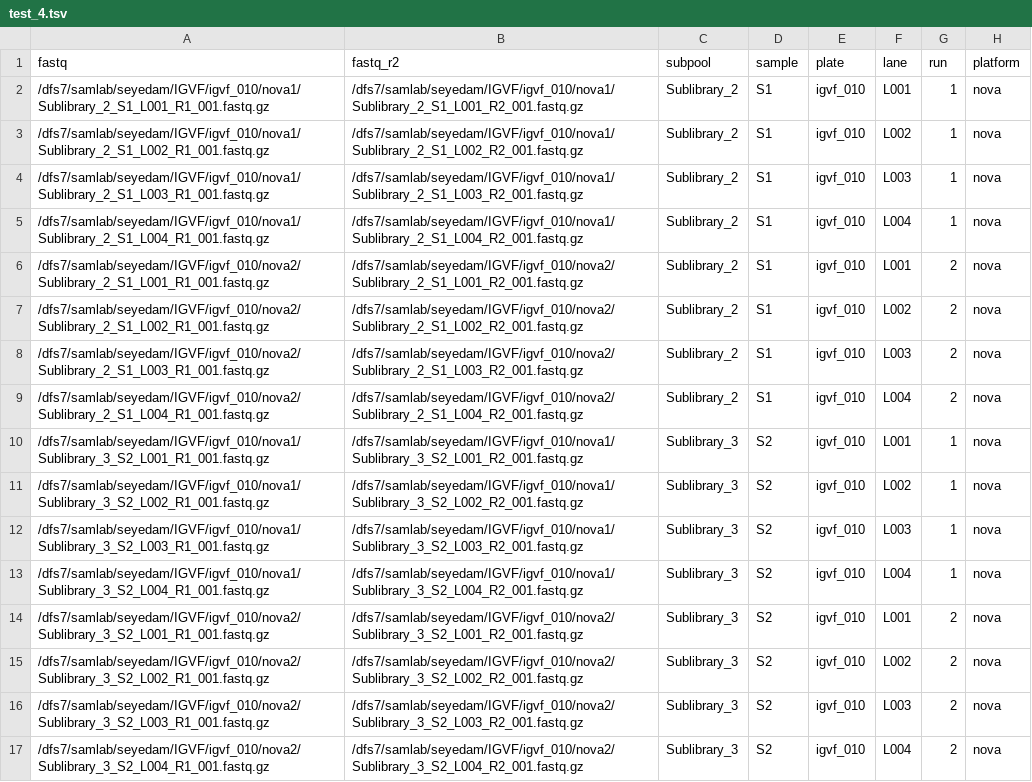
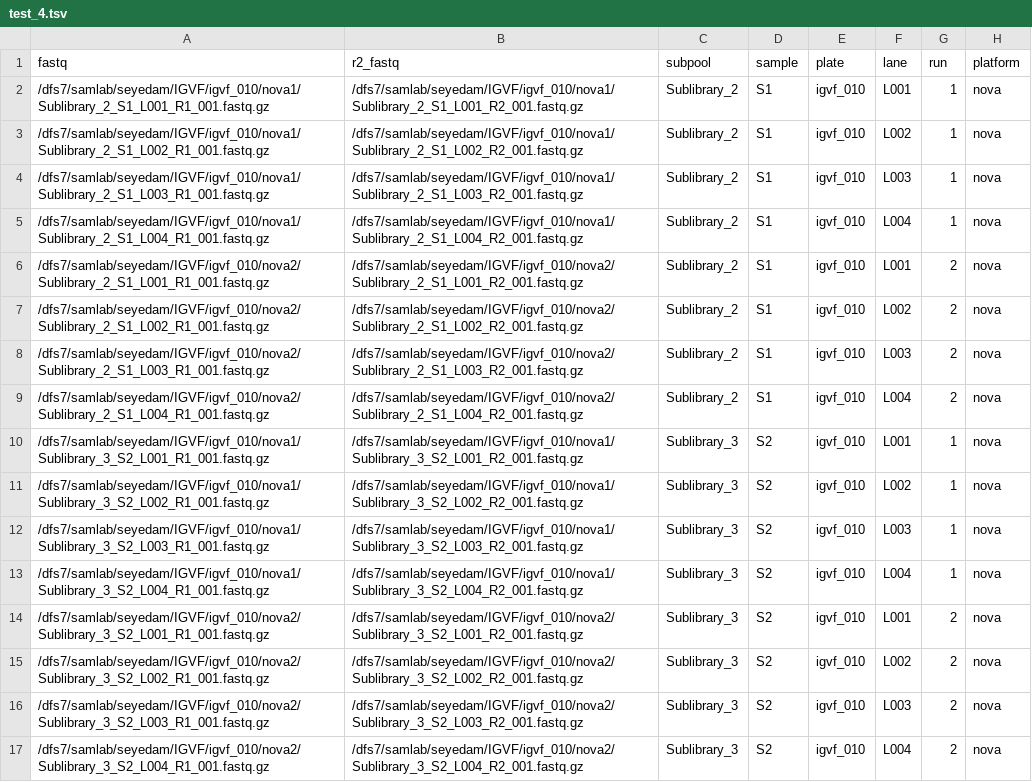
Before and after one commit to mortazavilab/parse_pipeline, a TSV file: configs/test_4.tsv, drawn as a sheet.

Commit message:
test4

```diff
--- a/configs/test_4.tsv
+++ b/configs/test_4.tsv
@@ -1,2 +1,2 @@
-fastq	fastq_r2	subpool	sample	plate	lane	run	platform
+fastq	r2_fastq	subpool	sample	plate	lane	run	platform
 /dfs7/samlab/seyedam/IGVF/igvf_010/nova1/Sublibrary_2_S1_L001_R1_001.fastq.gz	/dfs7/samlab/seyedam/IGVF/igvf_010/nova1/Sublibrary_2_S1_L001_R2_001.fastq.gz	Sublibrary_2	S1	igvf_010	L001	1	nova
```
